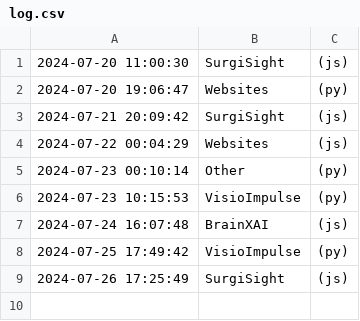
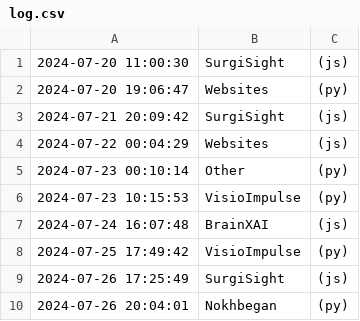
Before and after one commit to DaneshJoy/WhatToDo, a CSV file: log.csv, drawn as a sheet; the diff names each change by its address in the sheet, - before the commit and + after, or states it on an @@ line.

```diff
--- a/log.csv
+++ b/log.csv
+row 10: 2024-07-26 20:04:01 | Nokhbegan | (py)
```
Also changed, not shown: 2 other files.
